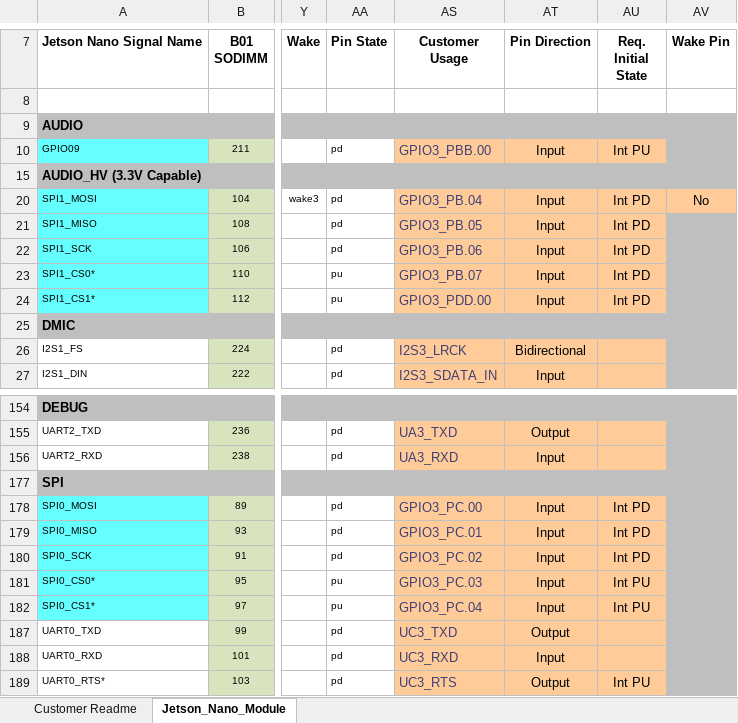
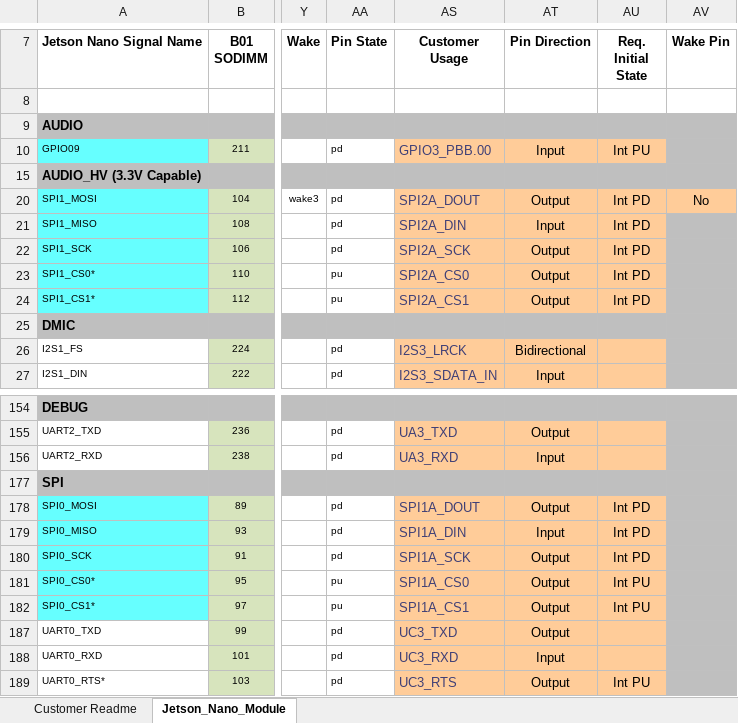
Before and after one commit to TechNexion-Vision/TEV-JetsonNano_pinmux, an Excel workbook: NV_Jetson_Nano_Module_Pinmux_Config_Template.xlsm, sheet Jetson_Nano_Module, drawn as a sheet; only a part is shown, gaps mark what is left out; values as stored, in another font and other column widths than the file's, no borders; charts and pictures and conditional formats not drawn; the diff names each change by its address in the sheet, - before the commit and + after, or states it on an @@ line.

Commit message:
Nano: TEK3-NVJETSON: support spi0/ spi1
xlsm:
SPI1_MOSI set to SPI2A_DOUT/ Output
SPI1_MISO set to SPI2A_DIN
SPI1_SCK set to SPI2A_SCK/ Output
SPI1_CS0* set to SPI2A_CS0/ Output
SPI1_CS1* set to SPI2A_CS1/ Output

SPI0_MOSI set to SPI1A_DOUT/ Output
SPI0_MISO set to SPI1A_DIN
SPI0_SCK set to SPI1A_SCK/ Output
SPI0_CS0* set to SPI1A_CS0/ Output
SPI0_CS1* set to SPI1A_CS1/ Output

```diff
--- a/NV_Jetson_Nano_Module_Pinmux_Config_Template.xlsm (sheet Jetson_Nano_Module)
+++ b/NV_Jetson_Nano_Module_Pinmux_Config_Template.xlsm (sheet Jetson_Nano_Module)
-AS20 (Customer Usage): GPIO3_PB.04
+AS20 (Customer Usage): SPI2A_DOUT
-AT20 (Pin Direction): Input
+AT20 (Pin Direction): Output
-AS21 (Customer Usage): GPIO3_PB.05
+AS21 (Customer Usage): SPI2A_DIN
-AS22 (Customer Usage): GPIO3_PB.06
+AS22 (Customer Usage): SPI2A_SCK
-AT22:AT24 (Pin Direction): Input
+AT22:AT24 (Pin Direction): Output
-AS23 (Customer Usage): GPIO3_PB.07
+AS23 (Customer Usage): SPI2A_CS0
-AS24 (Customer Usage): GPIO3_PDD.00
+AS24 (Customer Usage): SPI2A_CS1
-AS178 (Customer Usage): GPIO3_PC.00
+AS178 (Customer Usage): SPI1A_DOUT
-AT178 (Pin Direction): Input
+AT178 (Pin Direction): Output
-AS179 (Customer Usage): GPIO3_PC.01
+AS179 (Customer Usage): SPI1A_DIN
-AS180 (Customer Usage): GPIO3_PC.02
+AS180 (Customer Usage): SPI1A_SCK
-AT180:AT182 (Pin Direction): Input
+AT180:AT182 (Pin Direction): Output
-AS181 (Customer Usage): GPIO3_PC.03
+AS181 (Customer Usage): SPI1A_CS0
-AS182 (Customer Usage): GPIO3_PC.04
+AS182 (Customer Usage): SPI1A_CS1
```
Also changed, not shown: hidden cells.
